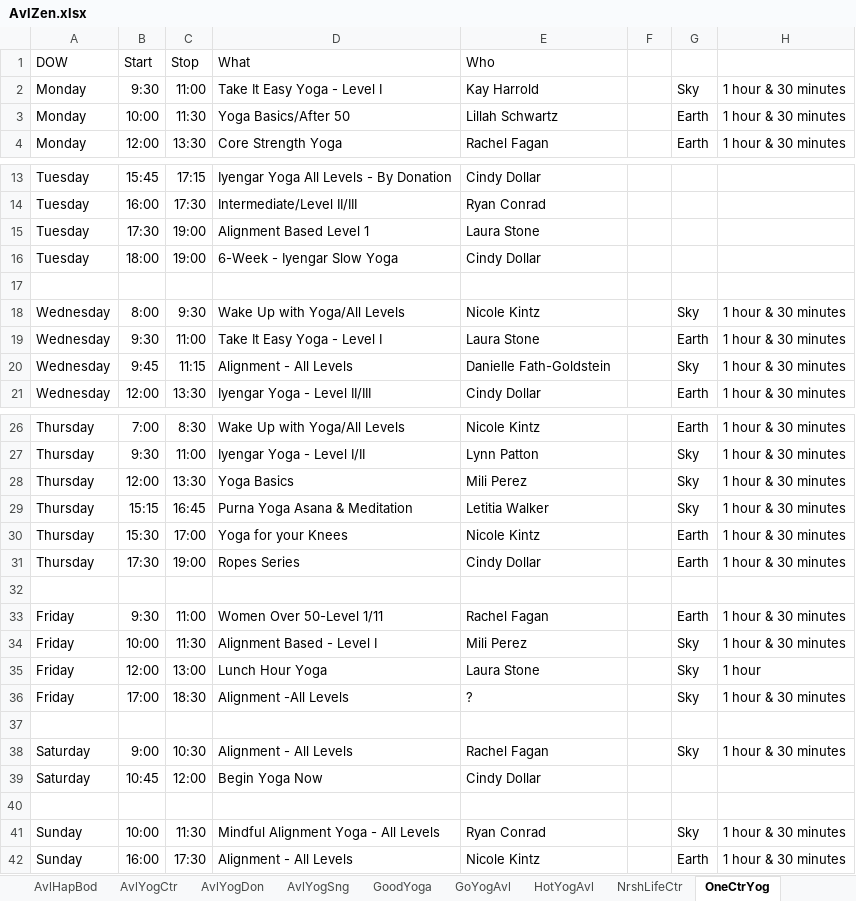
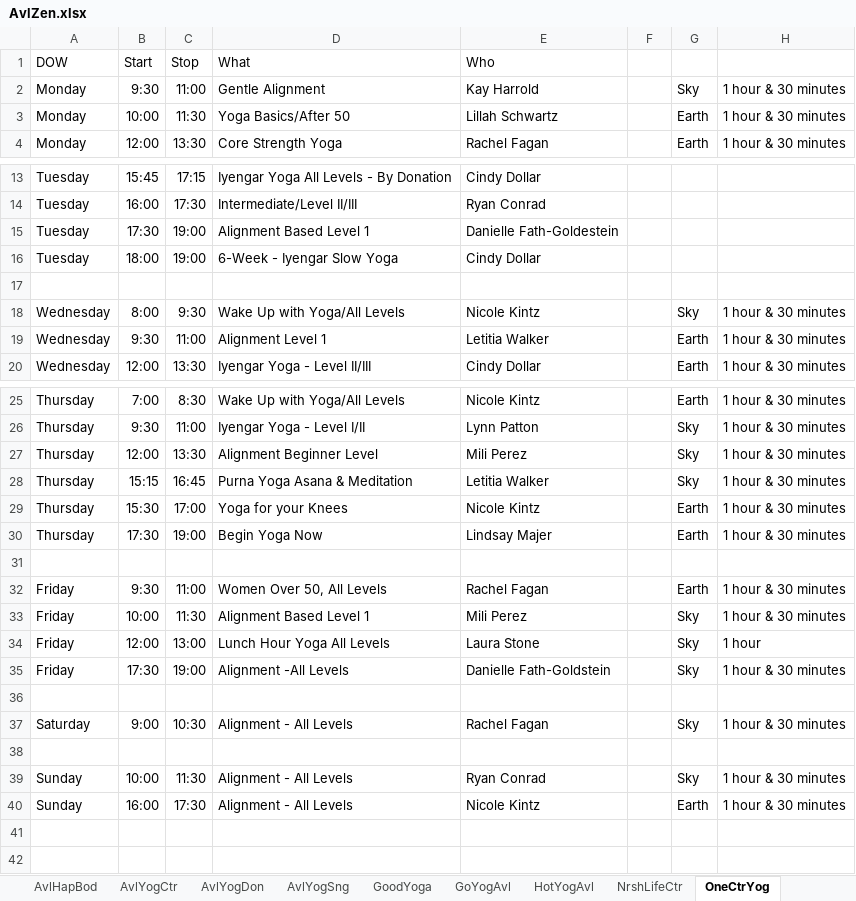
Before and after one commit to holtdan/AvlZen, an Excel workbook: AvlZen/App_Data/AvlZen.xlsx, sheet OneCtrYog, drawn as a sheet; only a part is shown, gaps mark what is left out; values as stored, in another font and other column widths than the file's, no borders; removed rows and columns are numbered as before the commit, all else as after; the diff names each change by its address in the sheet, - before the commit and + after, or states it on an @@ line.

```diff
--- a/AvlZen/App_Data/AvlZen.xlsx (sheet OneCtrYog)
+++ b/AvlZen/App_Data/AvlZen.xlsx (sheet OneCtrYog)
-D2 (What): Take It Easy Yoga - Level I
+D2 (What): Gentle Alignment
-E15 (Who): Laura Stone
+E15 (Who): Danielle Fath-Goldestein
-D19 (What): Take It Easy Yoga - Level I
+D19 (What): Alignment Level 1
-E19 (Who): Laura Stone
+E19 (Who): Letitia Walker
-row 20: Wednesday | 9:45 | 11:15 | Alignment - All Levels | Danielle Fath-Goldstein |  | Sky | 1 hour & 30 minutes
-D27 (What): Yoga Basics
+D27 (What): Alignment Beginner Level
-D30 (What): Ropes Series
+D30 (What): Begin Yoga Now
-E30 (Who): Cindy Dollar
+E30 (Who): Lindsay Majer
-D32 (What): Women Over 50-Level 1/11
+D32 (What): Women Over 50, All Levels
-D33 (What): Alignment Based - Level I
+D33 (What): Alignment Based Level 1
-D34 (What): Lunch Hour Yoga
+D34 (What): Lunch Hour Yoga All Levels
-B35 (Start): 17:00
+B35 (Start): 17:30
-C35 (Stop): 18:30
+C35 (Stop): 19:00
-E35 (Who): ?
+E35 (Who): Danielle Fath-Goldstein
-row 39: Saturday | 10:45 | 12:00 | Begin Yoga Now | Cindy Dollar
-D39 (What): Mindful Alignment Yoga - All Levels
+D39 (What): Alignment - All Levels
```
Also changed, not shown: sheet HotYogAvl, sheet WstAvlYog, sheet NrshLifeCtr, sheet YmcaWdfn, sheet AvlComYog, sheet AvlYogDon, 6 more sheets.
